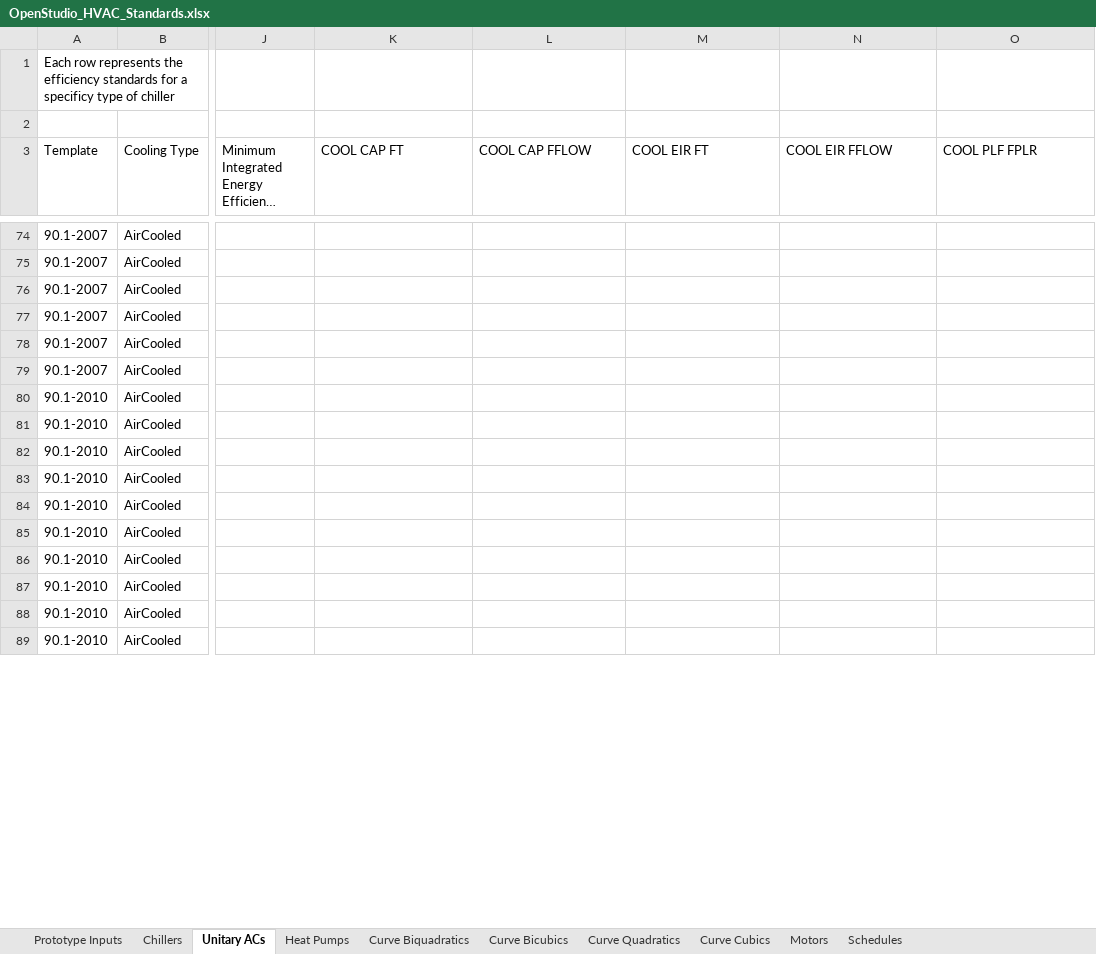
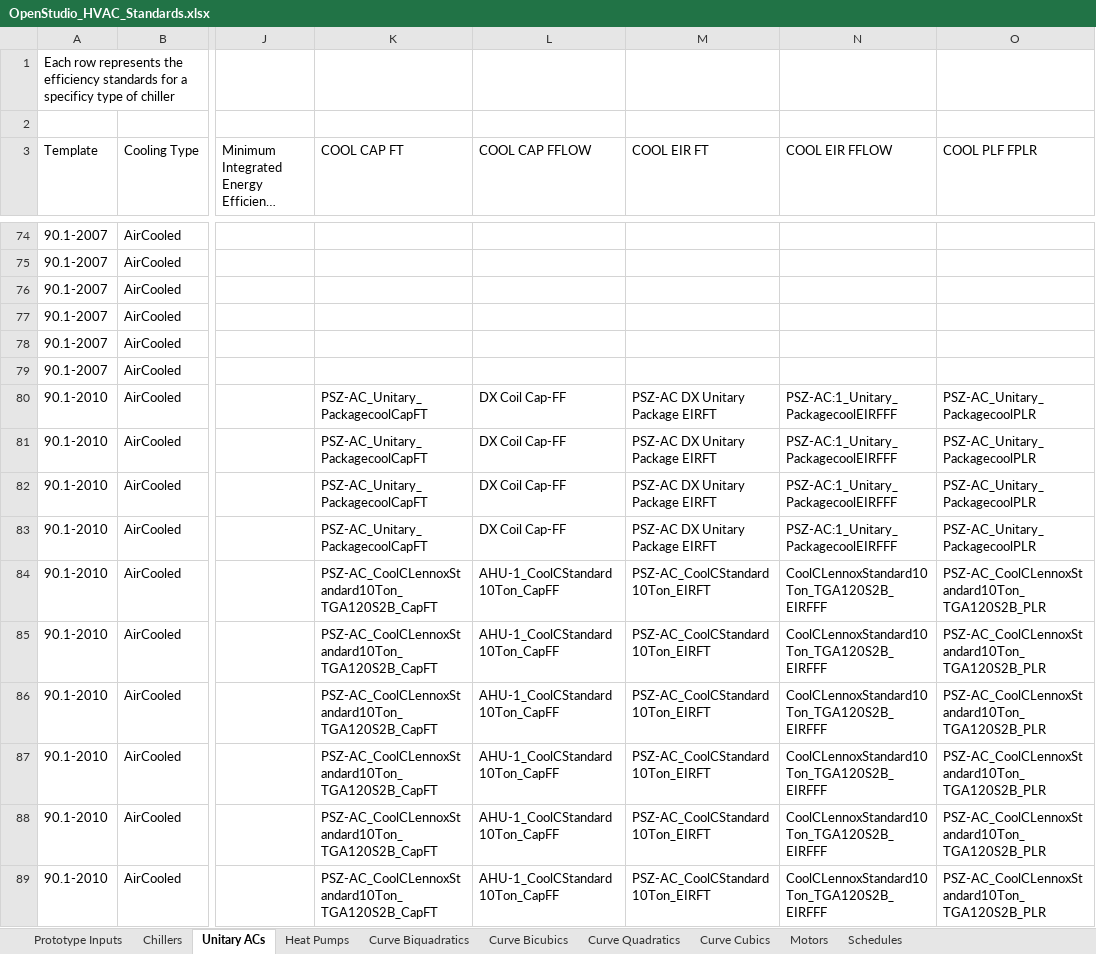
Before and after one commit to NREL/OpenStudio-Prototype-Buildings, an Excel workbook: create_DOE_prototype_building/resources/OpenStudio_HVAC_Standards.xlsx, sheet Unitary ACs, drawn as a sheet; only a part is shown, gaps mark what is left out; long unchanged cells end in …; values as stored, in another font and other column widths than the file's, no borders; table styles not drawn; the diff covers the shown part only; the diff names each change by its address in the sheet, - before the commit and + after, or states it on an @@ line.

Commit message:
Data change - adds DX coil curves

```diff
--- a/create_DOE_prototype_building/resources/OpenStudio_HVAC_Standards.xlsx (sheet Unitary ACs)
+++ b/create_DOE_prototype_building/resources/OpenStudio_HVAC_Standards.xlsx (sheet Unitary ACs)
-K80:K83 (COOL CAP FT): (empty)
+K80:K83 (COOL CAP FT): PSZ-AC_Unitary_PackagecoolCapFT
-L80:L83 (COOL CAP FFLOW): (empty)
+L80:L83 (COOL CAP FFLOW): DX Coil Cap-FF
-M80:M83 (COOL EIR FT): (empty)
+M80:M83 (COOL EIR FT): PSZ-AC DX Unitary Package EIRFT
-N80:N83 (COOL EIR FFLOW): (empty)
+N80:N83 (COOL EIR FFLOW): PSZ-AC:1_Unitary_PackagecoolEIRFFF
-O80:O83 (COOL PLF FPLR): (empty)
+O80:O83 (COOL PLF FPLR): PSZ-AC_Unitary_PackagecoolPLR
-K84:K89 (COOL CAP FT): (empty)
+K84:K89 (COOL CAP FT): PSZ-AC_CoolCLennoxStandard10Ton_TGA120S2B_CapFT
-L84:L89 (COOL CAP FFLOW): (empty)
+L84:L89 (COOL CAP FFLOW): AHU-1_CoolCStandard10Ton_CapFF
-M84:M89 (COOL EIR FT): (empty)
+M84:M89 (COOL EIR FT): PSZ-AC_CoolCStandard10Ton_EIRFT
-N84:N89 (COOL EIR FFLOW): (empty)
+N84:N89 (COOL EIR FFLOW): CoolCLennoxStandard10Ton_TGA120S2B_EIRFFF
-O84:O89 (COOL PLF FPLR): (empty)
+O84:O89 (COOL PLF FPLR): PSZ-AC_CoolCLennoxStandard10Ton_TGA120S2B_PLR
```
Also changed, not shown: 130 edited cells elsewhere in this sheet, sheet Curve Biquadratics, sheet Curve Quadratics, 1 other file.
